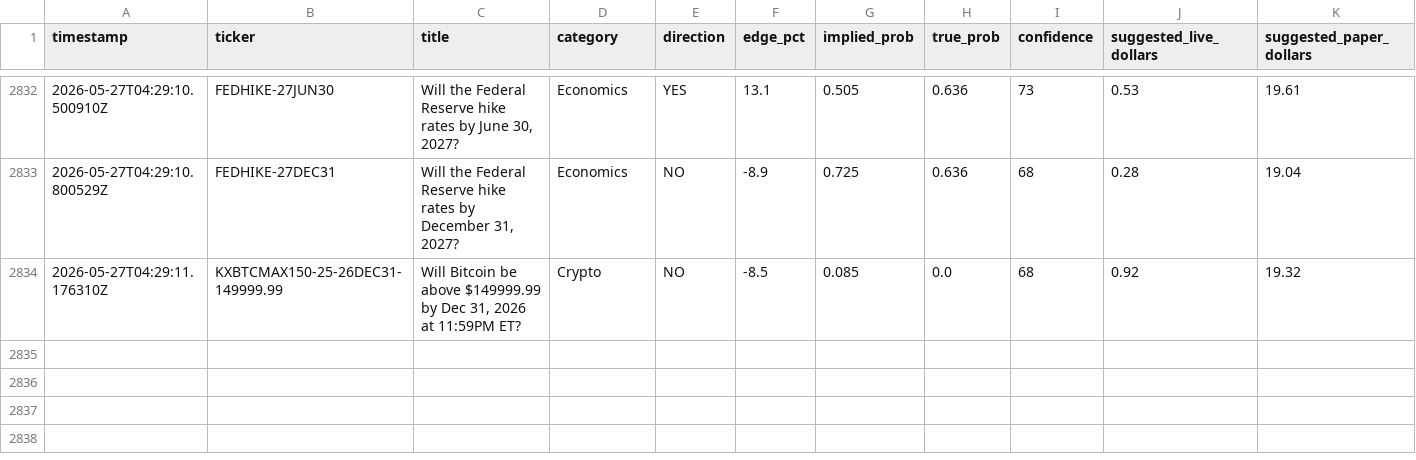
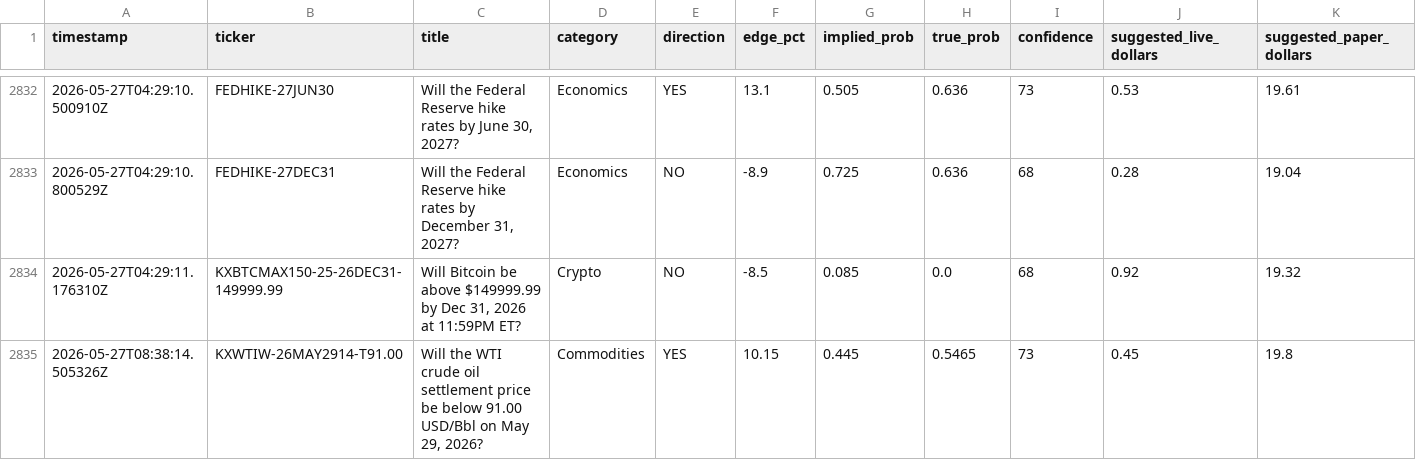
Before and after one commit to mehpackers13/kalshi-bot, a CSV file: outcomes.csv, drawn as a sheet; only a part is shown, gaps mark what is left out; rows hold the shown columns only; the diff names each change by its address in the sheet, - before the commit and + after, or states it on an @@ line.

```diff
--- a/outcomes.csv
+++ b/outcomes.csv
+row 2835: 2026-05-27T08:38:14.505326Z | KXWTIW-26MAY2914-T91.00 | Will the WTI crude oil settlement price be below 91.00 USD/Bbl on May 29, 2026? | Commodities | YES | 10.15 | 0.445 | 0.5465 | 73 | 0.45 | 19.8
```
Also changed, not shown: 4 other files.
